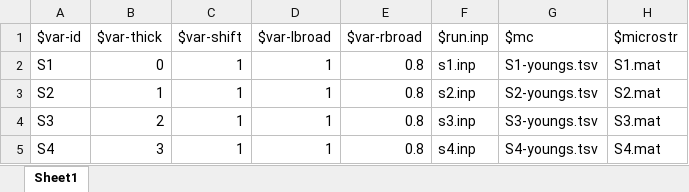
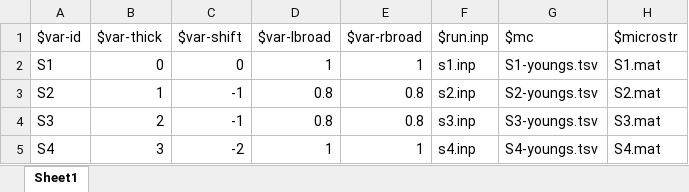
Before and after one commit to anqiclaire/nm_curation_batch_template_generation, an Excel workbook: example/example_mapping.xlsx, sheet Sheet1, drawn as a sheet; values as stored, in another font and other column widths than the file's, no borders; the diff names each change by its address in the sheet, - before the commit and + after, or states it on an @@ line.

```diff
--- a/example/example_mapping.xlsx (sheet Sheet1)
+++ b/example/example_mapping.xlsx (sheet Sheet1)
-C2 ($var-shift): 1
+C2 ($var-shift): 0
-E2 ($var-rbroad): 0.8
+E2 ($var-rbroad): 1
-C3:C4 ($var-shift): 1
+C3:C4 ($var-shift): -1
-D3:D4 ($var-lbroad): 1
+D3:D4 ($var-lbroad): 0.8
-C5 ($var-shift): 1
+C5 ($var-shift): -2
-E5 ($var-rbroad): 0.8
+E5 ($var-rbroad): 1
```
Also changed, not shown: example/example_template.xlsx, 1 other file.
